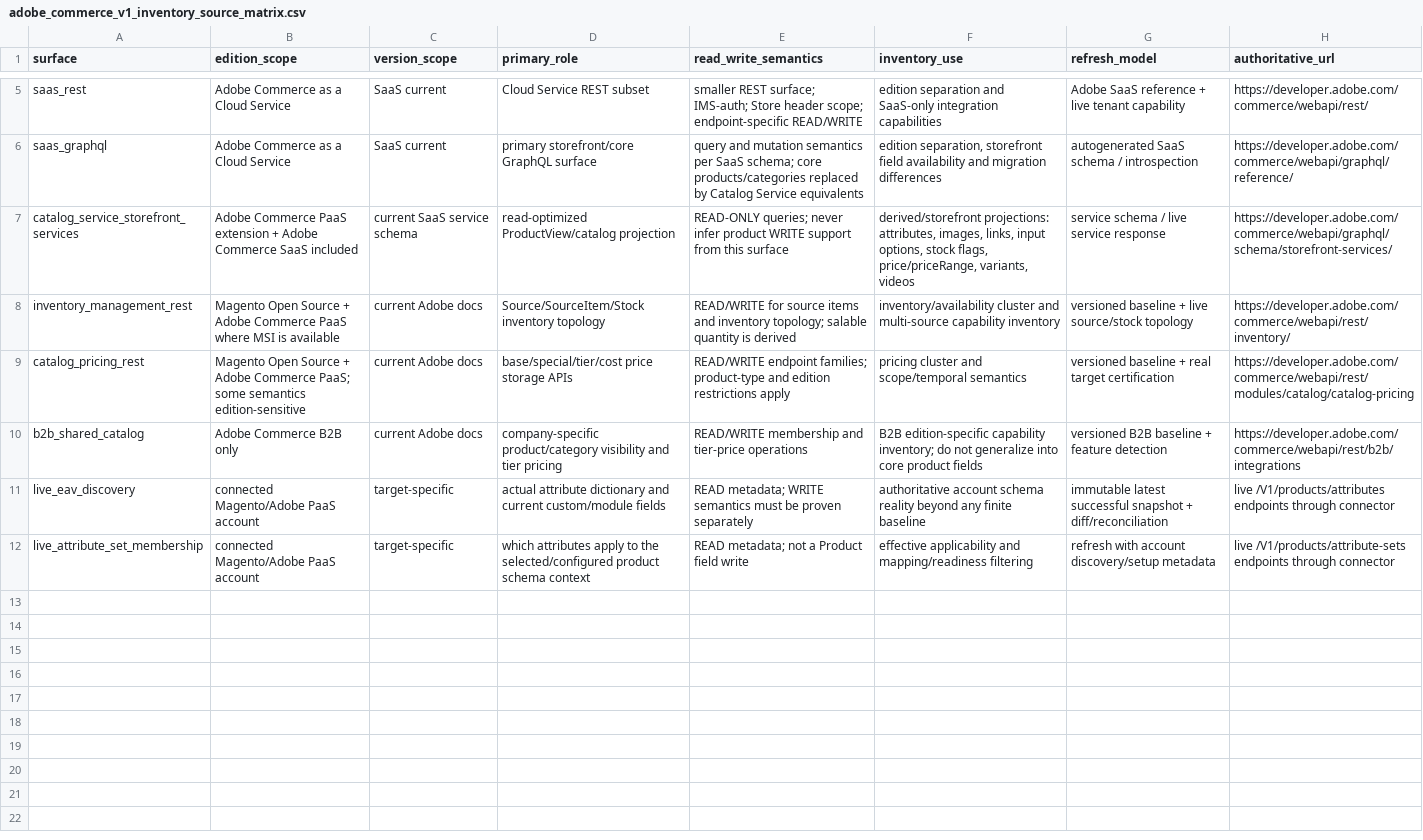
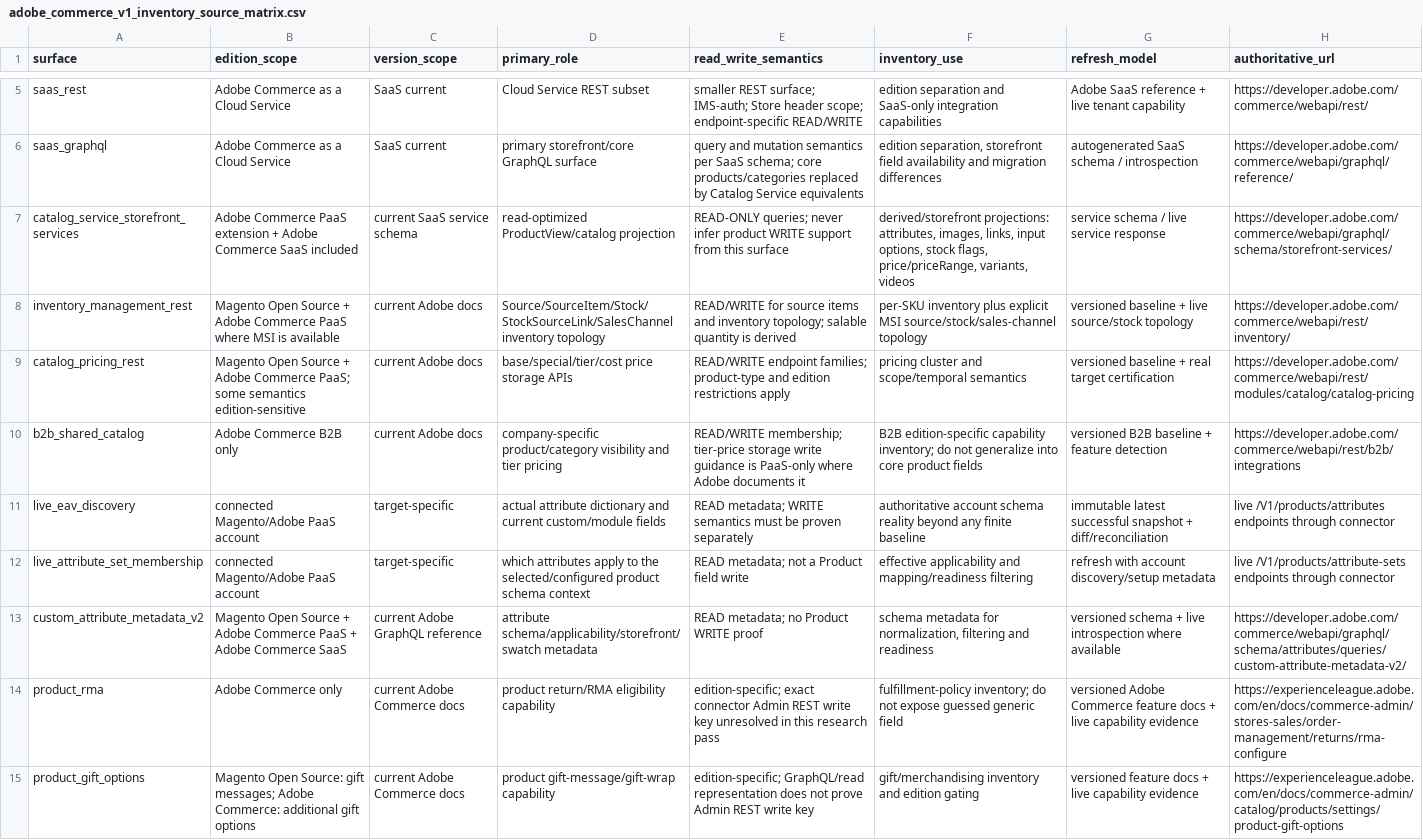
Before and after one commit to Stanislavikus/babypark-b2b, a CSV file: docs/data/adobe_commerce_v1_inventory_source_matrix.csv, drawn as a sheet; only a part is shown, gaps mark what is left out.

```diff
--- a/docs/data/adobe_commerce_v1_inventory_source_matrix.csv
+++ b/docs/data/adobe_commerce_v1_inventory_source_matrix.csv
@@ -7,6 +7,9 @@ saas_graphql,"Adobe Commerce as a Cloud Service","SaaS current","primary storefr
 catalog_service_storefront_services,"Adobe Commerce PaaS extension + Adobe Commerce SaaS included","current SaaS service schema","read-optimized ProductView/catalog projection","READ-ONLY queries; never infer product WRITE support from this surface","derived/storefront projections: attributes, images, links, input options, stock flags, price/priceRange, variants, videos","service schema / live service response","https://developer.adobe.com/commerce/webapi/graphql/schema/storefront-services/"
-inventory_management_rest,"Magento Open Source + Adobe Commerce PaaS where MSI is available","current Adobe docs","Source/SourceItem/Stock inventory topology","READ/WRITE for source items and inventory topology; salable quantity is derived","inventory/availability cluster and multi-source capability inventory","versioned baseline + live source/stock topology","https://developer.adobe.com/commerce/webapi/rest/inventory/"
+inventory_management_rest,"Magento Open Source + Adobe Commerce PaaS where MSI is available","current Adobe docs","Source/SourceItem/Stock/StockSourceLink/SalesChannel inventory topology","READ/WRITE for source items and inventory topology; salable quantity is derived","per-SKU inventory plus explicit MSI source/stock/sales-channel topology","versioned baseline + live source/stock topology","https://developer.adobe.com/commerce/webapi/rest/inventory/"
 catalog_pricing_rest,"Magento Open Source + Adobe Commerce PaaS; some semantics edition-sensitive","current Adobe docs","base/special/tier/cost price storage APIs","READ/WRITE endpoint families; product-type and edition restrictions apply","pricing cluster and scope/temporal semantics","versioned baseline + real target certification","https://developer.adobe.com/commerce/webapi/rest/modules/catalog/catalog-pricing"
-b2b_shared_catalog,"Adobe Commerce B2B only","current Adobe docs","company-specific product/category visibility and tier pricing","READ/WRITE membership and tier-price operations","B2B edition-specific capability inventory; do not generalize into core product fields","versioned B2B baseline + feature detection","https://developer.adobe.com/commerce/webapi/rest/b2b/integrations"
+b2b_shared_catalog,"Adobe Commerce B2B only","current Adobe docs","company-specific product/category visibility and tier pricing","READ/WRITE membership; tier-price storage write guidance is PaaS-only where Adobe documents it","B2B edition-specific capability inventory; do not generalize into core product fields","versioned B2B baseline + feature detection","https://developer.adobe.com/commerce/webapi/rest/b2b/integrations"
 live_eav_discovery,"connected Magento/Adobe PaaS account","target-specific","actual attribute dictionary and current custom/module fields","READ metadata; WRITE semantics must be proven separately","authoritative account schema reality beyond any finite baseline","immutable latest successful snapshot + diff/reconciliation","live /V1/products/attributes endpoints through connector"
 live_attribute_set_membership,"connected Magento/Adobe PaaS account","target-specific","which attributes apply to the selected/configured product schema context","READ metadata; not a Product field write","effective applicability and mapping/readiness filtering","refresh with account discovery/setup metadata","live /V1/products/attribute-sets endpoints through connector"
+custom_attribute_metadata_v2,"Magento Open Source + Adobe Commerce PaaS + Adobe Commerce SaaS","current Adobe GraphQL reference","attribute schema/applicability/storefront/swatch metadata","READ metadata; no Product WRITE proof","schema metadata for normalization, filtering and readiness","versioned schema + live introspection where available","https://developer.adobe.com/commerce/webapi/graphql/schema/attributes/queries/custom-attribute-metadata-v2/"
+product_rma,"Adobe Commerce only","current Adobe Commerce docs","product return/RMA eligibility capability","edition-specific; exact connector Admin REST write key unresolved in this research pass","fulfillment-policy inventory; do not expose guessed generic field","versioned Adobe Commerce feature docs + live capability evidence","https://experienceleague.adobe.com/en/docs/commerce-admin/stores-sales/order-management/returns/rma-configure"
+product_gift_options,"Magento Open Source: gift messages; Adobe Commerce: additional gift options","current Adobe Commerce docs","product gift-message/gift-wrap capability","edition-specific; GraphQL/read representation does not prove Admin REST write key","gift/merchandising inventory and edition gating","versioned feature docs + live capability evidence","https://experienceleague.adobe.com/en/docs/commerce-admin/catalog/products/settings/product-gift-options"
```
Also changed, not shown: docs/data/adobe_commerce_v1_capability_clusters.csv, docs/data/adobe_commerce_v1_inventory_master.csv, 5 other files.
